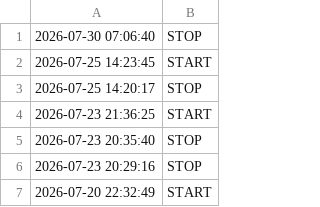
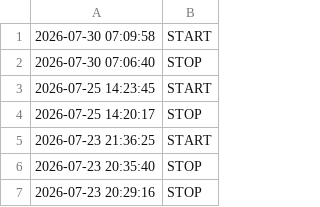
Before and after one commit to Elevationary/elevationary-main-site, a CSV file: docs/timelog.csv, drawn as a sheet; only a part is shown; the shorter side is filled out with more unchanged rows.

Commit message:
chore: update timelog [skip ci]

```diff
--- a/docs/timelog.csv
+++ b/docs/timelog.csv
@@ -1 +1,2 @@
+2026-07-30 07:09:58,START
 2026-07-30 07:06:40,STOP
```
